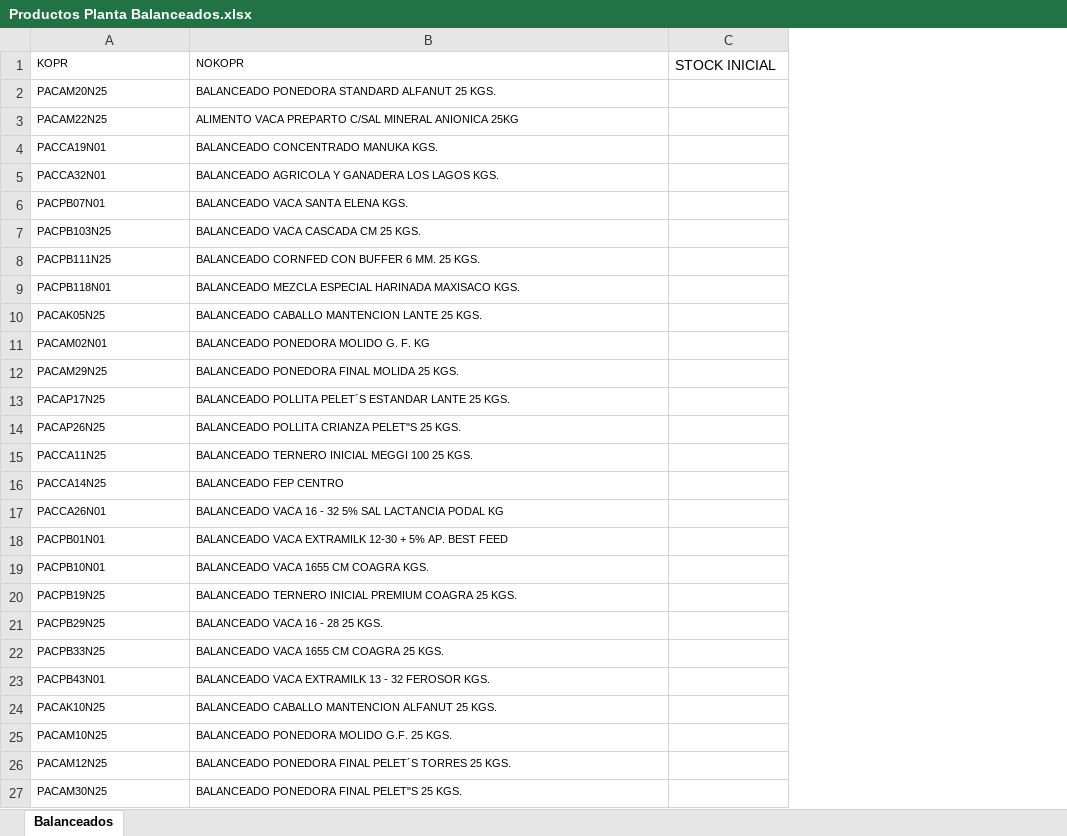
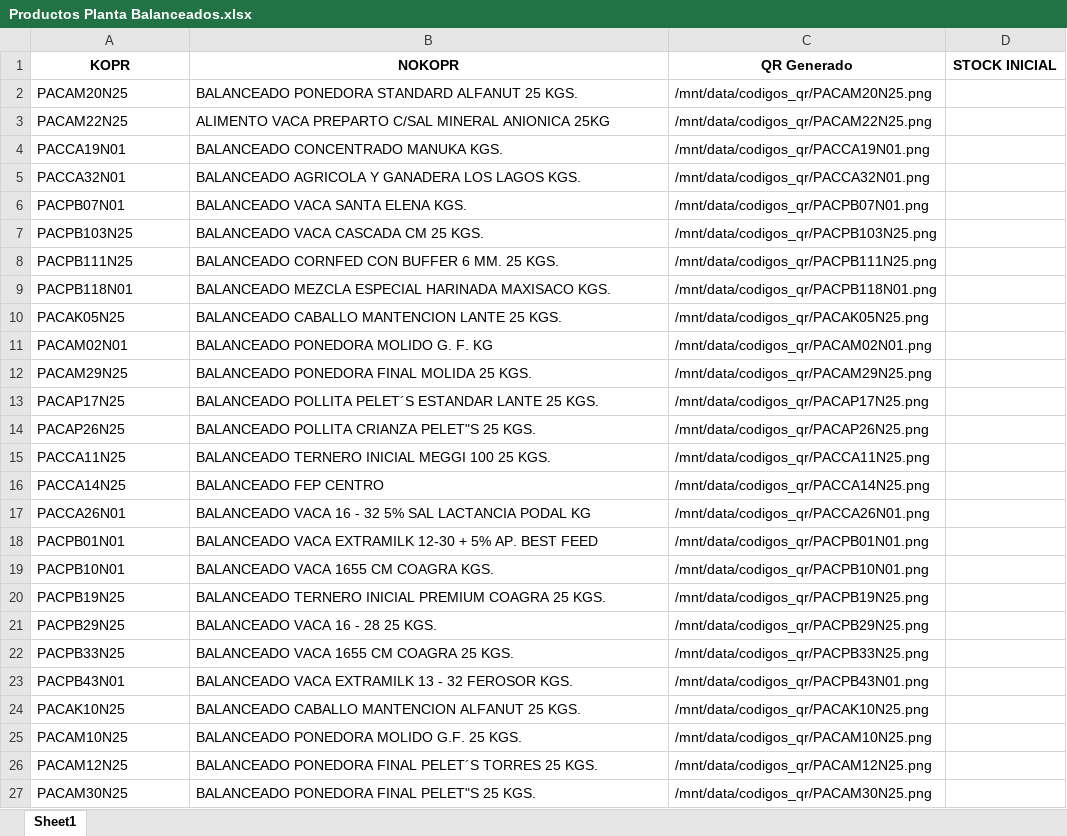
Before and after one commit to Gerardo8ch/monte-verde-gf, an Excel workbook: Productos Planta Balanceados.xlsx, sheet Sheet1, drawn as a sheet; only a part is shown; values as stored, in another font and other column widths than the file's, no borders; addresses are those after the commit; the diff covers the shown part only; the diff names each change by its address in the sheet, - before the commit and + after, or states it on an @@ line.

Commit message:
Actualización productos con códigos QR válidos

```diff
--- a/Productos Planta Balanceados.xlsx (sheet Sheet1)
+++ b/Productos Planta Balanceados.xlsx (sheet Sheet1)
-sheet tab: Balanceados
+sheet tab: Sheet1
+column C (QR Generado), rows 2-27: /mnt/data/codigos_qr/PACAM20N25.png | /mnt/data/codigos_qr/PACAM22N25.png | /mnt/data/codigos_qr/PACCA19N01.png | /mnt/data/codigos_qr/PACCA32N01.png | /mnt/data/codigos_qr/PACPB07N01.png | /mnt/data/codigos_qr/PACPB103N25.png | /mnt/data/codigos_qr/PACPB111N25.png | /mnt/data/codigos_qr/PACPB118N01.png | /mnt/data/codigos_qr/PACAK05N25.png | /mnt/data/codigos_qr/PACAM02N01.png | /mnt/data/codigos_qr/PACAM29N25.png | /mnt/data/codigos_qr/PACAP17N25.png | /mnt/data/codigos_qr/PACAP26N25.png | /mnt/data/codigos_qr/PACCA11N25.png | /mnt/data/codigos_qr/PACCA14N25.png | /mnt/data/codigos_qr/PACCA26N01.png | /mnt/data/codigos_qr/PACPB01N01.png | /mnt/data/codigos_qr/PACPB10N01.png | /mnt/data/codigos_qr/PACPB19N25.png | /mnt/data/codigos_qr/PACPB29N25.png | /mnt/data/codigos_qr/PACPB33N25.png | /mnt/data/codigos_qr/PACPB43N01.png | /mnt/data/codigos_qr/PACAK10N25.png | /mnt/data/codigos_qr/PACAM10N25.png | /mnt/data/codigos_qr/PACAM12N25.png | /mnt/data/codigos_qr/PACAM30N25.png
@@ A1:B27 text size: larger @@
@@ A1:B1 bold: off → on, alignment: left → center @@
@@ D1 bold: off → on, alignment: left → center @@
```
Also changed, not shown: cell formats elsewhere in this sheet, 1 other file.
